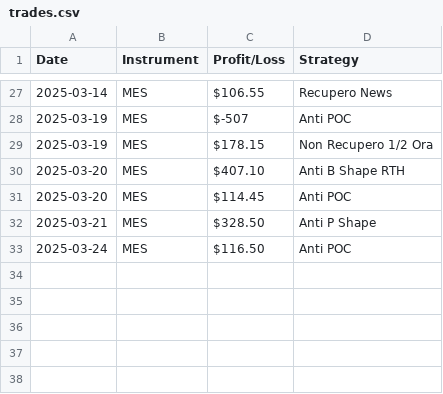
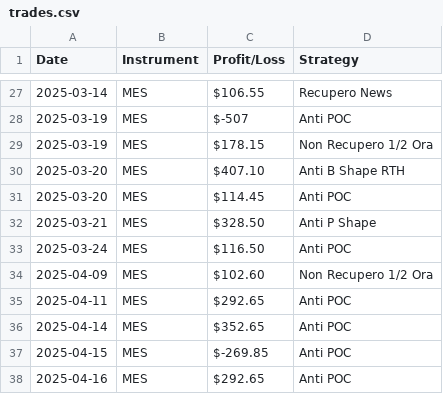
Before and after one commit to Redguardcyber/TradeLog, a CSV file: trades.csv, drawn as a sheet; only a part is shown, gaps mark what is left out.

Commit message:
Update trades.csv

```diff
--- a/trades.csv
+++ b/trades.csv
@@ -33 +33,6 @@ Date,Instrument,Profit/Loss,Strategy
 2025-03-24,MES,$116.50,Anti POC
+2025-04-09,MES,$102.60,Non Recupero 1/2 Ora
+2025-04-11,MES,$292.65,Anti POC
+2025-04-14,MES,$352.65,Anti POC
+2025-04-15,MES,$-269.85,Anti POC
+2025-04-16,MES,$292.65,Anti POC
```
